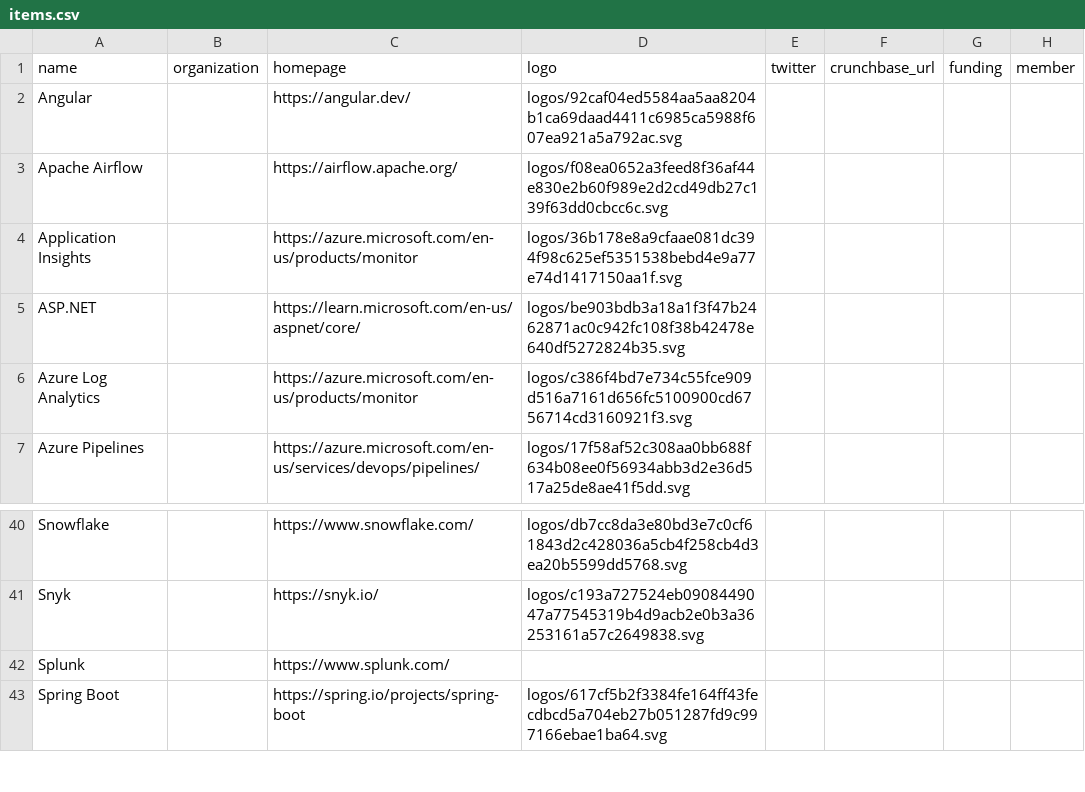
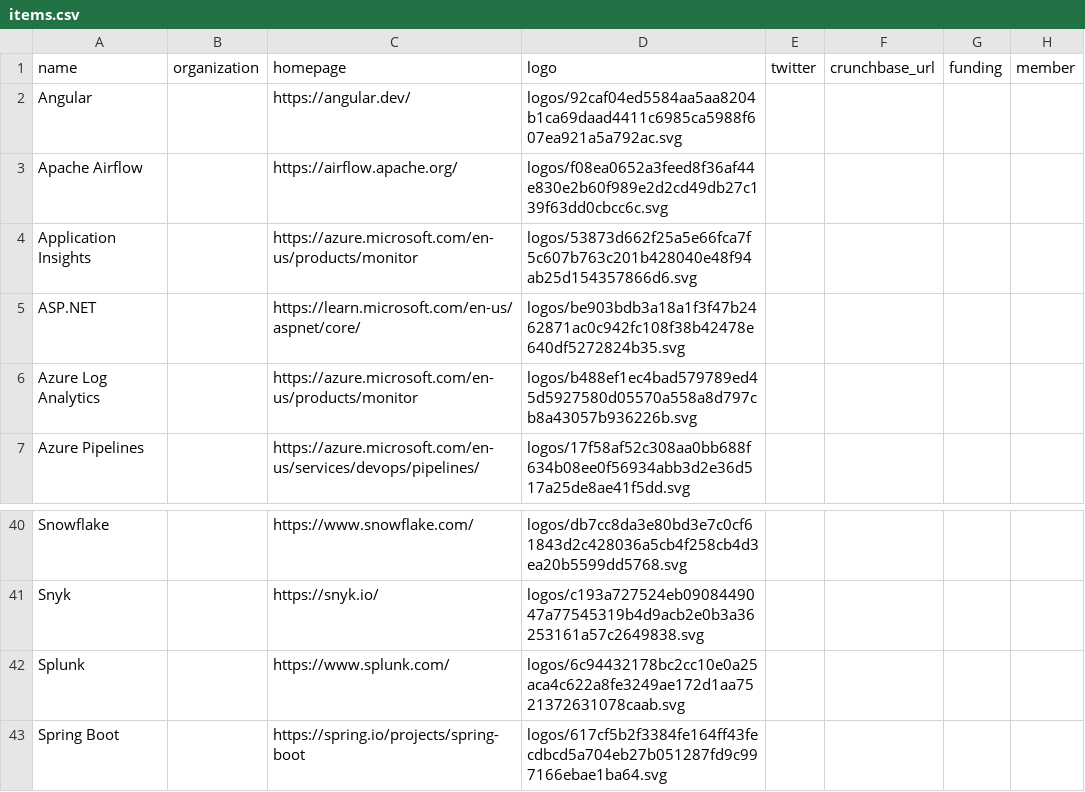
Before and after one commit to gmgutt/tech-landscape, a CSV file: docs/items.csv, drawn as a sheet; only a part is shown, gaps mark what is left out; the diff names each change by its address in the sheet, - before the commit and + after, or states it on an @@ line.

```diff
--- a/docs/items.csv
+++ b/docs/items.csv
-D4: logos/36b178e8a9cfaae081dc394f98c625ef5351538bebd4e9a77e74d1417150aa1f.svg
+D4: logos/53873d662f25a5e66fca7f5c607b763c201b428040e48f94ab25d154357866d6.svg
-D6: logos/c386f4bd7e734c55fce909d516a7161d656fc5100900cd6756714cd3160921f3.svg
+D6: logos/b488ef1ec4bad579789ed45d5927580d05570a558a8d797cb8a43057b936226b.svg
-D42: (empty)
+D42: logos/6c94432178bc2cc10e0a25aca4c622a8fe3249ae172d1aa7521372631078caab.svg
```
Also changed, not shown: 17 other files.
